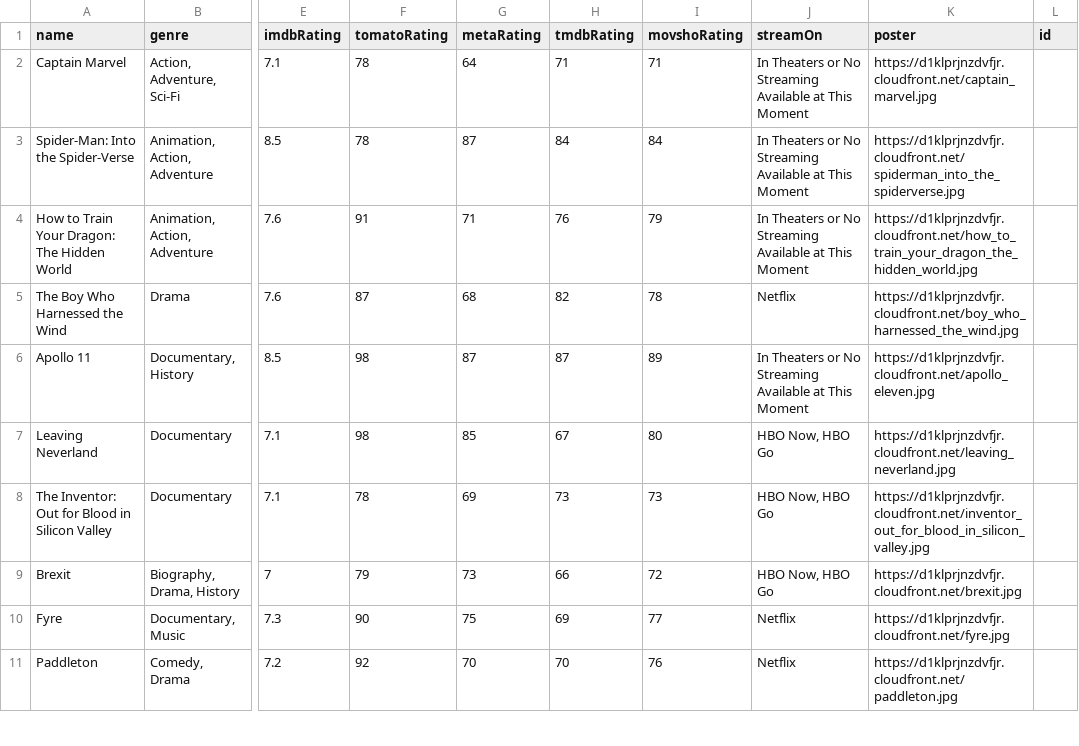
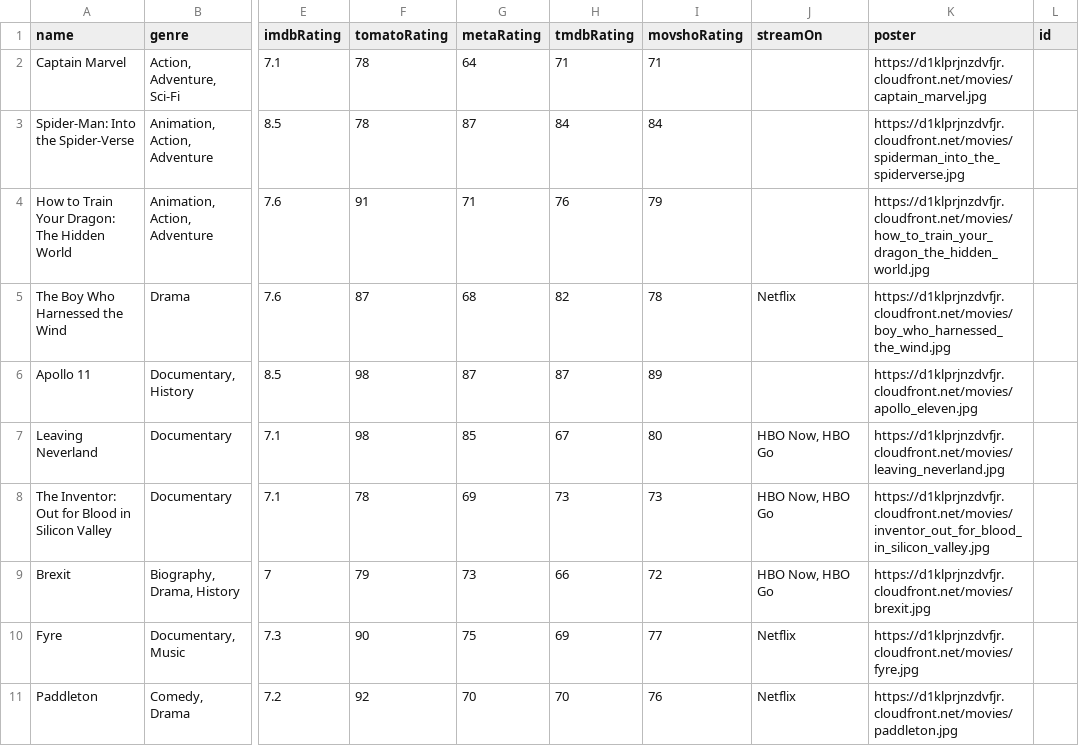
Before and after one commit to ernestosotelo/movsho, a CSV file: public/api/csv/movies.csv, drawn as a sheet; only a part is shown, gaps mark what is left out; the diff covers the shown part only; the diff names each change by its address in the sheet, - before the commit and + after, or states it on an @@ line.

```diff
--- a/public/api/csv/movies.csv
+++ b/public/api/csv/movies.csv
-J2:J4 (streamOn): In Theaters or No Streaming Available at This Moment
+J2:J4 (streamOn): (empty)
-K2 (poster): https://d1klprjnzdvfjr.cloudfront.net/captain_marvel.jpg
+K2 (poster): https://d1klprjnzdvfjr.cloudfront.net/movies/captain_marvel.jpg
-K3 (poster): https://d1klprjnzdvfjr.cloudfront.net/spiderman_into_the_spiderverse.jpg
+K3 (poster): https://d1klprjnzdvfjr.cloudfront.net/movies/spiderman_into_the_spiderverse.jpg
-K4 (poster): https://d1klprjnzdvfjr.cloudfront.net/how_to_train_your_dragon_the_hidden_world.jpg
+K4 (poster): https://d1klprjnzdvfjr.cloudfront.net/movies/how_to_train_your_dragon_the_hidden_world.jpg
-K5 (poster): https://d1klprjnzdvfjr.cloudfront.net/boy_who_harnessed_the_wind.jpg
+K5 (poster): https://d1klprjnzdvfjr.cloudfront.net/movies/boy_who_harnessed_the_wind.jpg
-J6 (streamOn): In Theaters or No Streaming Available at This Moment
+J6 (streamOn): (empty)
-K6 (poster): https://d1klprjnzdvfjr.cloudfront.net/apollo_eleven.jpg
+K6 (poster): https://d1klprjnzdvfjr.cloudfront.net/movies/apollo_eleven.jpg
-K7 (poster): https://d1klprjnzdvfjr.cloudfront.net/leaving_neverland.jpg
+K7 (poster): https://d1klprjnzdvfjr.cloudfront.net/movies/leaving_neverland.jpg
-K8 (poster): https://d1klprjnzdvfjr.cloudfront.net/inventor_out_for_blood_in_silicon_valley.jpg
+K8 (poster): https://d1klprjnzdvfjr.cloudfront.net/movies/inventor_out_for_blood_in_silicon_valley.jpg
-K9 (poster): https://d1klprjnzdvfjr.cloudfront.net/brexit.jpg
+K9 (poster): https://d1klprjnzdvfjr.cloudfront.net/movies/brexit.jpg
-K10 (poster): https://d1klprjnzdvfjr.cloudfront.net/fyre.jpg
+K10 (poster): https://d1klprjnzdvfjr.cloudfront.net/movies/fyre.jpg
-K11 (poster): https://d1klprjnzdvfjr.cloudfront.net/paddleton.jpg
+K11 (poster): https://d1klprjnzdvfjr.cloudfront.net/movies/paddleton.jpg
```
Also changed, not shown: 15 edited cells elsewhere in this file, 44 other files.
